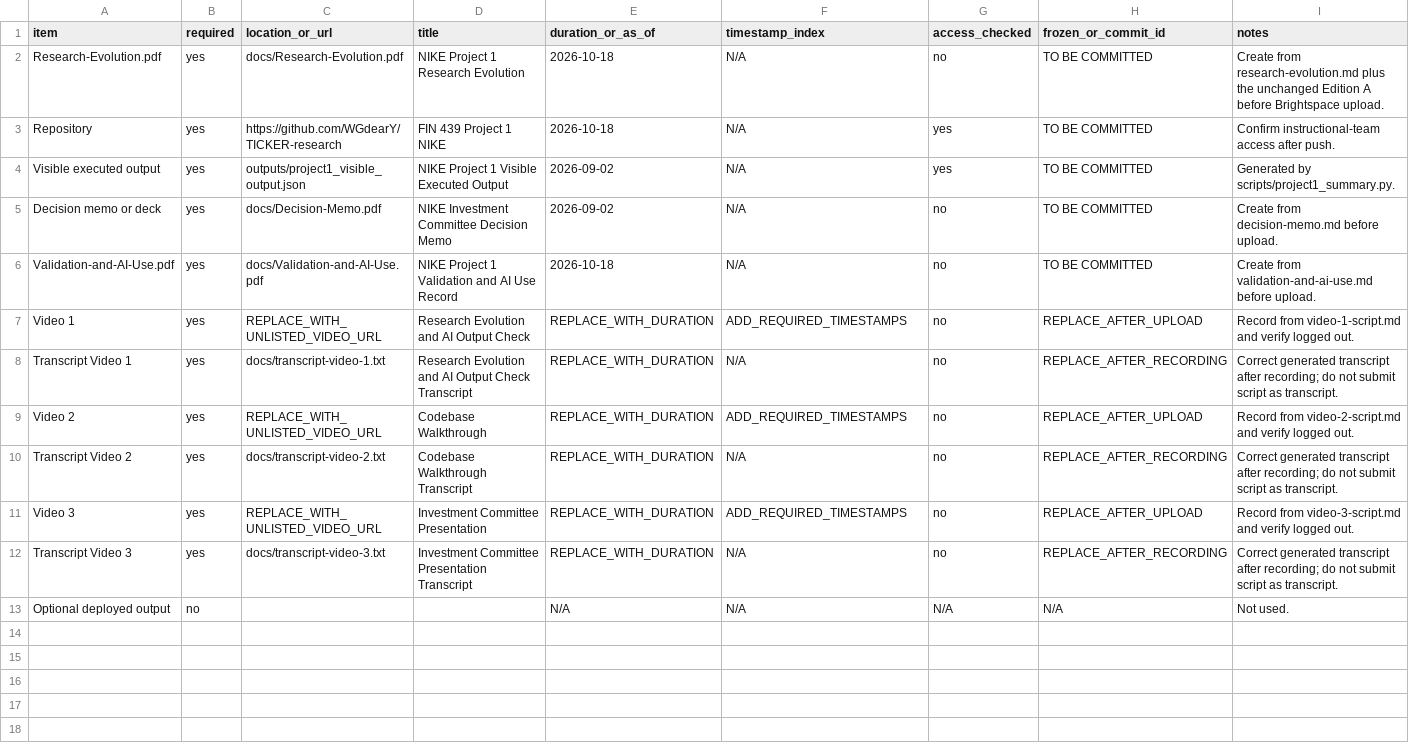
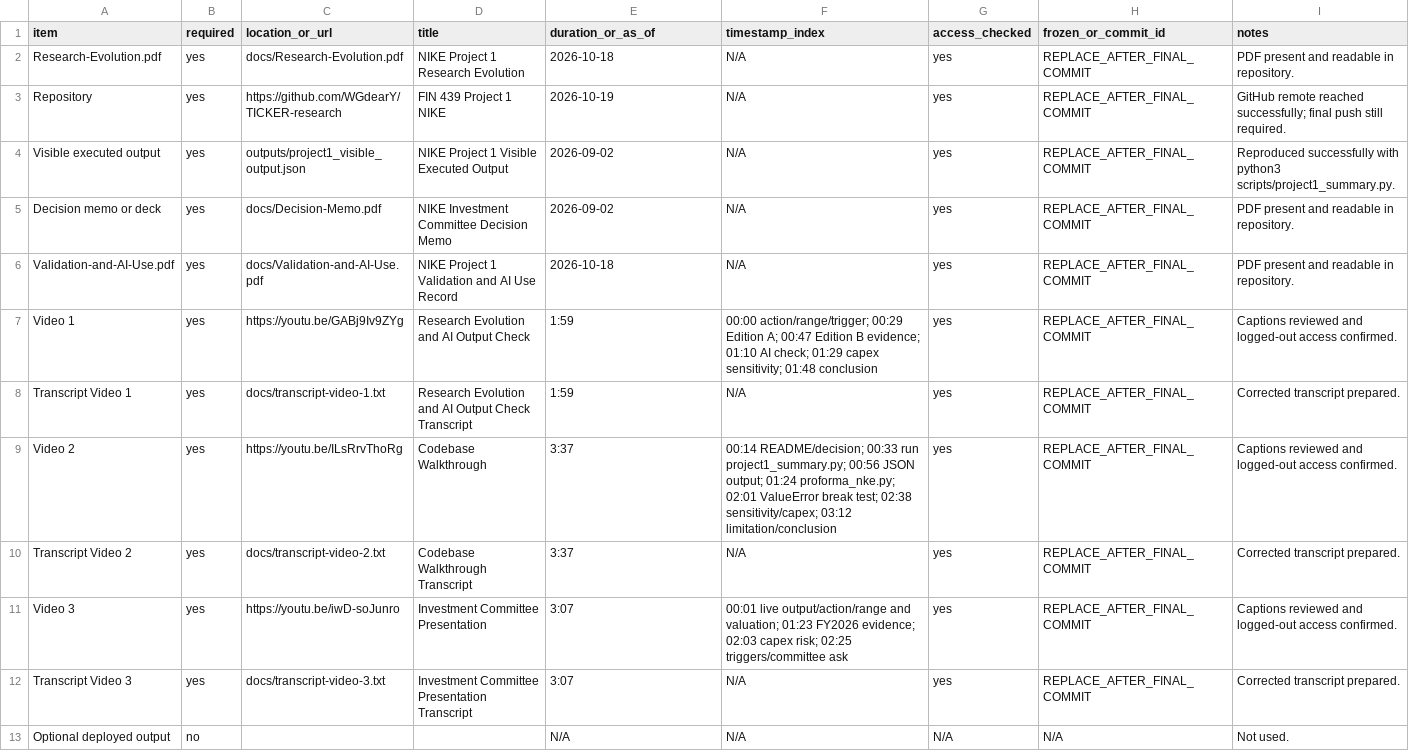
Before and after one commit to WGdearY/TICKER-research, a CSV file: docs/project-submission-manifest.csv, drawn as a sheet.

Commit message:
Freeze Project 1 video submission package

```diff
--- a/docs/project-submission-manifest.csv
+++ b/docs/project-submission-manifest.csv
@@ -1,13 +1,13 @@
 item,required,location_or_url,title,duration_or_as_of,timestamp_index,access_checked,frozen_or_commit_id,notes
-Research-Evolution.pdf,yes,docs/Research-Evolution.pdf,NIKE Project 1 Research Evolution,2026-10-18,N/A,no,TO BE COMMITTED,Create from research-evolution.md plus the unchanged Edition A before Brightspace upload.
-Repository,yes,https://github.com/WGdearY/TICKER-research,FIN 439 Project 1 NIKE,2026-10-18,N/A,yes,TO BE COMMITTED,Confirm instructional-team access after push.
-Visible executed output,yes,outputs/project1_visible_output.json,NIKE Project 1 Visible Executed Output,2026-09-02,N/A,yes,TO BE COMMITTED,Generated by scripts/project1_summary.py.
-Decision memo or deck,yes,docs/Decision-Memo.pdf,NIKE Investment Committee Decision Memo,2026-09-02,N/A,no,TO BE COMMITTED,Create from decision-memo.md before upload.
-Validation-and-AI-Use.pdf,yes,docs/Validation-and-AI-Use.pdf,NIKE Project 1 Validation and AI Use Record,2026-10-18,N/A,no,TO BE COMMITTED,Create from validation-and-ai-use.md before upload.
-Video 1,yes,REPLACE_WITH_UNLISTED_VIDEO_URL,Research Evolution and AI Output Check,REPLACE_WITH_DURATION,ADD_REQUIRED_TIMESTAMPS,no,REPLACE_AFTER_UPLOAD,Record from video-1-script.md and verify logged out.
-Transcript Video 1,yes,docs/transcript-video-1.txt,Research Evolution and AI Output Check Transcript,REPLACE_WITH_DURATION,N/A,no,REPLACE_AFTER_RECORDING,Correct generated transcript after recording; do not submit script as transcript.
-Video 2,yes,REPLACE_WITH_UNLISTED_VIDEO_URL,Codebase Walkthrough,REPLACE_WITH_DURATION,ADD_REQUIRED_TIMESTAMPS,no,REPLACE_AFTER_UPLOAD,Record from video-2-script.md and verify logged out.
-Transcript Video 2,yes,docs/transcript-video-2.txt,Codebase Walkthrough Transcript,REPLACE_WITH_DURATION,N/A,no,REPLACE_AFTER_RECORDING,Correct generated transcript after recording; do not submit script as transcript.
-Video 3,yes,REPLACE_WITH_UNLISTED_VIDEO_URL,Investment Committee Presentation,REPLACE_WITH_DURATION,ADD_REQUIRED_TIMESTAMPS,no,REPLACE_AFTER_UPLOAD,Record from video-3-script.md and verify logged out.
-Transcript Video 3,yes,docs/transcript-video-3.txt,Investment Committee Presentation Transcript,REPLACE_WITH_DURATION,N/A,no,REPLACE_AFTER_RECORDING,Correct generated transcript after recording; do not submit script as transcript.
+Research-Evolution.pdf,yes,docs/Research-Evolution.pdf,NIKE Project 1 Research Evolution,2026-10-18,N/A,yes,REPLACE_AFTER_FINAL_COMMIT,PDF present and readable in repository.
+Repository,yes,https://github.com/WGdearY/TICKER-research,FIN 439 Project 1 NIKE,2026-10-19,N/A,yes,REPLACE_AFTER_FINAL_COMMIT,GitHub remote reached successfully; final push still required.
+Visible executed output,yes,outputs/project1_visible_output.json,NIKE Project 1 Visible Executed Output,2026-09-02,N/A,yes,REPLACE_AFTER_FINAL_COMMIT,Reproduced successfully with python3 scripts/project1_summary.py.
+Decision memo or deck,yes,docs/Decision-Memo.pdf,NIKE Investment Committee Decision Memo,2026-09-02,N/A,yes,REPLACE_AFTER_FINAL_COMMIT,PDF present and readable in repository.
+Validation-and-AI-Use.pdf,yes,docs/Validation-and-AI-Use.pdf,NIKE Project 1 Validation and AI Use Record,2026-10-18,N/A,yes,REPLACE_AFTER_FINAL_COMMIT,PDF present and readable in repository.
+Video 1,yes,https://youtu.be/GABj9Iv9ZYg,Research Evolution and AI Output Check,1:59,00:00 action/range/trigger; 00:29 Edition A; 00:47 Edition B evidence; 01:10 AI check; 01:29 capex sensitivity; 01:48 conclusion,yes,REPLACE_AFTER_FINAL_COMMIT,Captions reviewed and logged-out access confirmed.
+Transcript Video 1,yes,docs/transcript-video-1.txt,Research Evolution and AI Output Check Transcript,1:59,N/A,yes,REPLACE_AFTER_FINAL_COMMIT,Corrected transcript prepared.
+Video 2,yes,https://youtu.be/ILsRrvThoRg,Codebase Walkthrough,3:37,00:14 README/decision; 00:33 run project1_summary.py; 00:56 JSON output; 01:24 proforma_nke.py; 02:01 ValueError break test; 02:38 sensitivity/capex; 03:12 limitation/conclusion,yes,REPLACE_AFTER_FINAL_COMMIT,Captions reviewed and logged-out access confirmed.
+Transcript Video 2,yes,docs/transcript-video-2.txt,Codebase Walkthrough Transcript,3:37,N/A,yes,REPLACE_AFTER_FINAL_COMMIT,Corrected transcript prepared.
+Video 3,yes,https://youtu.be/iwD-soJunro,Investment Committee Presentation,3:07,00:01 live output/action/range and valuation; 01:23 FY2026 evidence; 02:03 capex risk; 02:25 triggers/committee ask,yes,REPLACE_AFTER_FINAL_COMMIT,Captions reviewed and logged-out access confirmed.
+Transcript Video 3,yes,docs/transcript-video-3.txt,Investment Committee Presentation Transcript,3:07,N/A,yes,REPLACE_AFTER_FINAL_COMMIT,Corrected transcript prepared.
 Optional deployed output,no,,,N/A,N/A,N/A,N/A,Not used.
```
Also changed, not shown: 7 other files.
